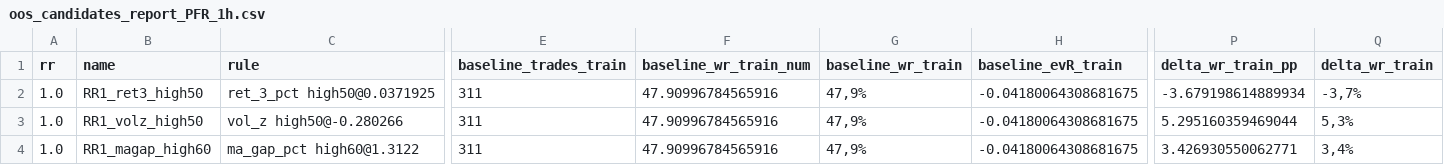
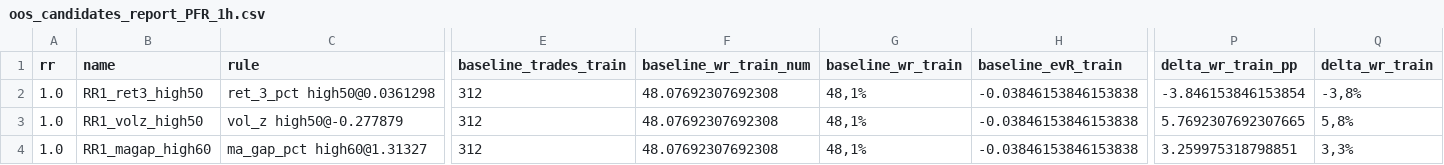
Before and after one commit to gabrielmachadogh/Backtests.v2, a CSV file: results/recommended/tf30/oos_candidates_report_PFR_1h.csv, drawn as a sheet; only a part is shown, gaps mark what is left out; the diff covers the shown part only; the diff names each change by its address in the sheet, - before the commit and + after, or states it on an @@ line.

```diff
--- a/results/recommended/tf30/oos_candidates_report_PFR_1h.csv
+++ b/results/recommended/tf30/oos_candidates_report_PFR_1h.csv
-C2 (rule): ret_3_pct high50@0.0371925
+C2 (rule): ret_3_pct high50@0.0361298
-E2:E4 (baseline_trades_train): 311
+E2:E4 (baseline_trades_train): 312
-F2:F4 (baseline_wr_train_num): 47.90996784565916
+F2:F4 (baseline_wr_train_num): 48.07692307692308
-G2:G4 (baseline_wr_train): 47,9%
+G2:G4 (baseline_wr_train): 48,1%
-H2:H4 (baseline_evR_train): -0.04180064308681675
+H2:H4 (baseline_evR_train): -0.03846153846153838
-P2 (delta_wr_train_pp): -3.679198614889934
+P2 (delta_wr_train_pp): -3.846153846153854
-Q2 (delta_wr_train): -3,7%
+Q2 (delta_wr_train): -3,8%
-C3 (rule): vol_z high50@-0.280266
+C3 (rule): vol_z high50@-0.277879
-P3 (delta_wr_train_pp): 5.295160359469044
+P3 (delta_wr_train_pp): 5.7692307692307665
-Q3 (delta_wr_train): 5,3%
+Q3 (delta_wr_train): 5,8%
-C4 (rule): ma_gap_pct high60@1.3122
+C4 (rule): ma_gap_pct high60@1.31327
-P4 (delta_wr_train_pp): 3.426930550062771
+P4 (delta_wr_train_pp): 3.259975318798851
-Q4 (delta_wr_train): 3,4%
+Q4 (delta_wr_train): 3,3%
```
Also changed, not shown: 96 edited cells elsewhere in this file, results/recommended/STABILITY.csv, results/recommended/tf20/oos_candidates_report_PFR_1h.csv, 7 other files.
